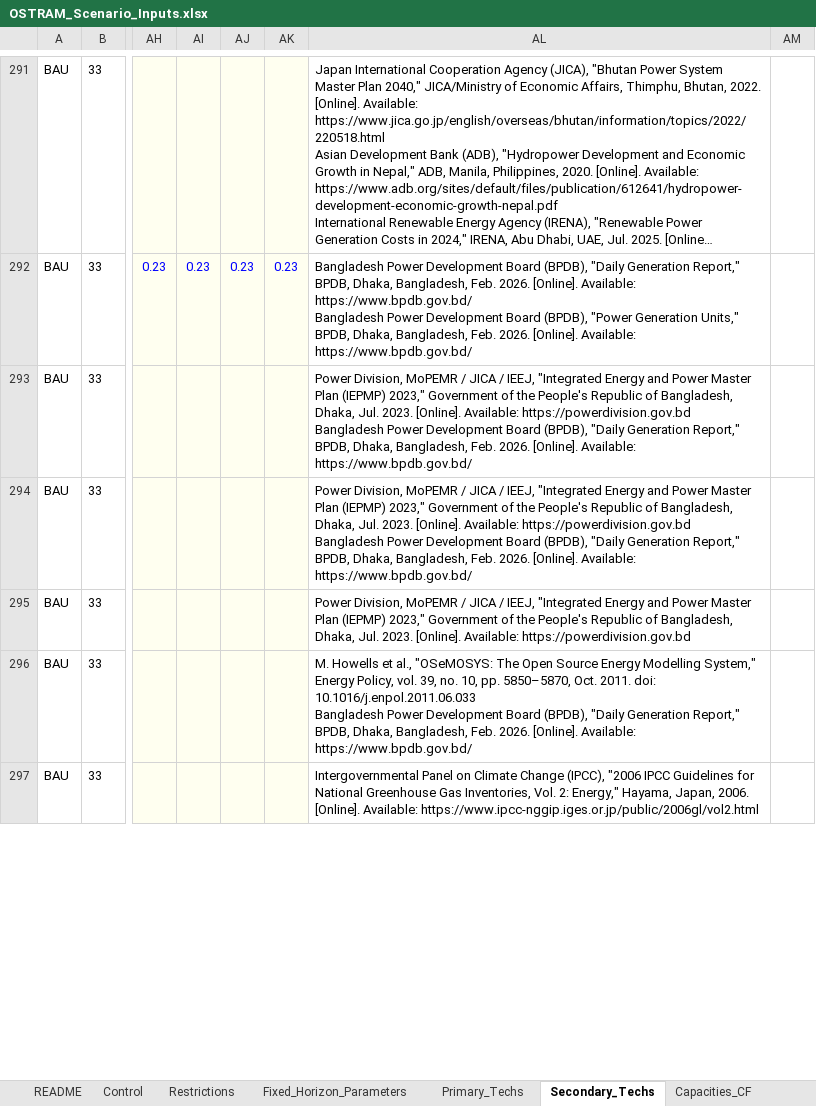
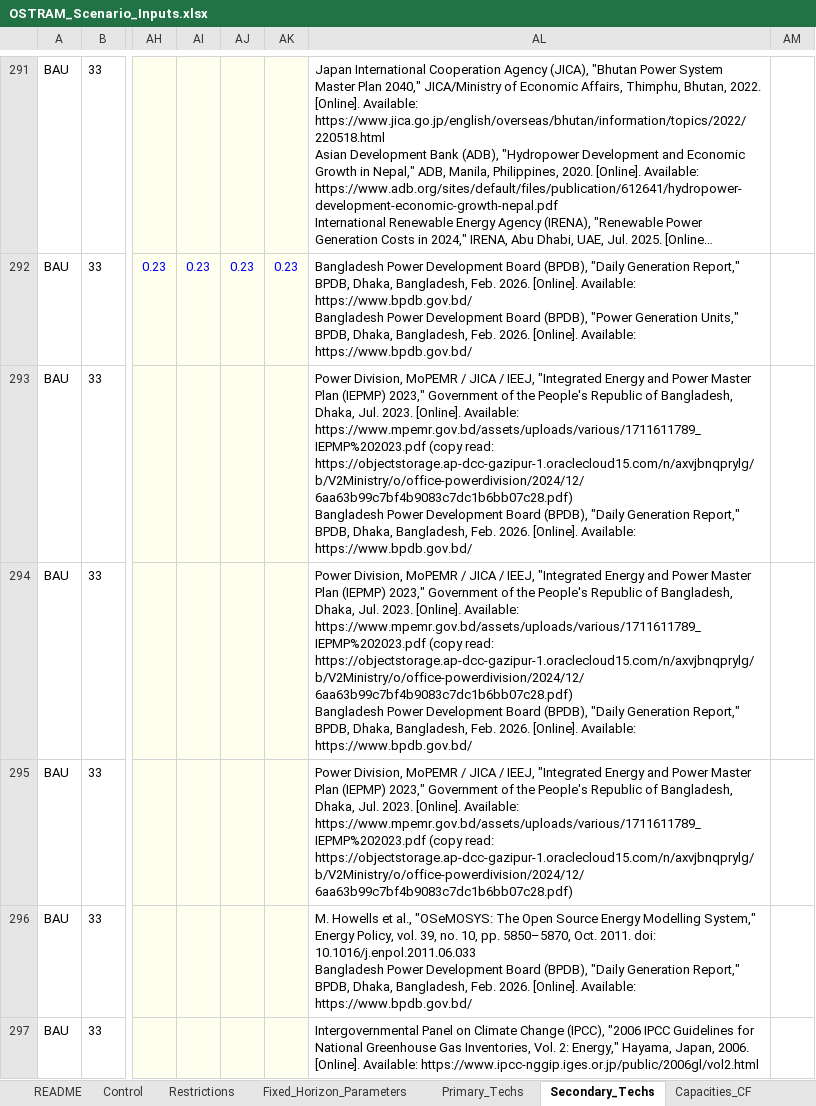
Before and after one commit to Climate-Lead-Group/OSTRAM, an Excel workbook: inputs/scenarios/OSTRAM_Scenario_Inputs.xlsx, sheet Secondary_Techs, drawn as a sheet; only a part is shown, gaps mark what is left out; long unchanged cells end in …; values as stored, in another font and other column widths than the file's, no borders; ↵ is a line break in a cell; the diff covers the shown part only; the diff names each change by its address in the sheet, - before the commit and + after, or states it on an @@ line.

Commit message:
docs: interconnector schedules are yearly build caps (#75)
* Interconnector build-limit comments, IEPMP and RMA citations, internal sources removed

relax_interconnectors.yaml of A, B and C: the header comments and the B
per-corridor comment say that each schedule value is the corridor's
pipeline total for that year, used as the most new capacity the link may
add in that year; total size is set by cost (TotalAnnualMaxCapacity 9999).
Keys and values are unchanged.

Scenario workbook, text only:
- README B234 to B240: the 30 internal "Source: saved successful final
  compiled data ..." sentences are removed; the trade paragraphs state the
  link input as 1 - internal loss. B192: sent-energy constraints bound link
  activity.
- IEPMP 2023 citations point to the official PDF, with the copy read, and
  carry page and table where the plan holds the value.
- Interconnector_Params, Nepal to Bangladesh: the 1 GW minimum build in 2033
  and the 0.04 GW minimum-investment boundary get ASSUMPTION sentences in
  IEEE Reference.
- README C191 and the PWRHYDBTNXX ResidualCapacity note cite the RMA Monthly
  Statistical Bulletins with URLs, sheet, rows and columns.

* docs: interconnector schedules are yearly build caps

docs/rules.md: the relax_interconnectors.py row, the order of the rules and a
new Interconnector build caps section with the ASSUMPTION that cost, not the
schedule, sets the total size of a link. docs/configuration.md: the overrides
key. interconnector_direction_references.md: the Daily FT article date.

```diff
--- a/inputs/scenarios/OSTRAM_Scenario_Inputs.xlsx (sheet Secondary_Techs)
+++ b/inputs/scenarios/OSTRAM_Scenario_Inputs.xlsx (sheet Secondary_Techs)
-AL293:AL294: …[Online]. Available: https://powerdivision.gov.bd ↵ Bangladesh Power…
+AL293:AL294: …[Online]. Available: https://www.mpemr.gov.bd/assets/uploads/various/1711611789_IEPMP%202023.pdf (copy read: https://objectstorage.ap-dcc-gazipur-1.oraclecloud15.com/n/axvjbnqprylg/b/V2Ministry/o/office-powerdivision/2024/12/6aa63b99c7bf4b9083c7dc1b6bb07c28.pdf) ↵ Bangladesh Power…
-AL295: …[Online]. Available: https://powerdivision.gov.bd
+AL295: …[Online]. Available: https://www.mpemr.gov.bd/assets/uploads/various/1711611789_IEPMP%202023.pdf (copy read: https://objectstorage.ap-dcc-gazipur-1.oraclecloud15.com/n/axvjbnqprylg/b/V2Ministry/o/office-powerdivision/2024/12/6aa63b99c7bf4b9083c7dc1b6bb07c28.pdf)
```
Also changed, not shown: 51 edited cells elsewhere in this sheet, sheet Interconnectors, sheet README, sheet Interconnector_Params, sheet Demand_Projection, hidden cells, 6 other files.
